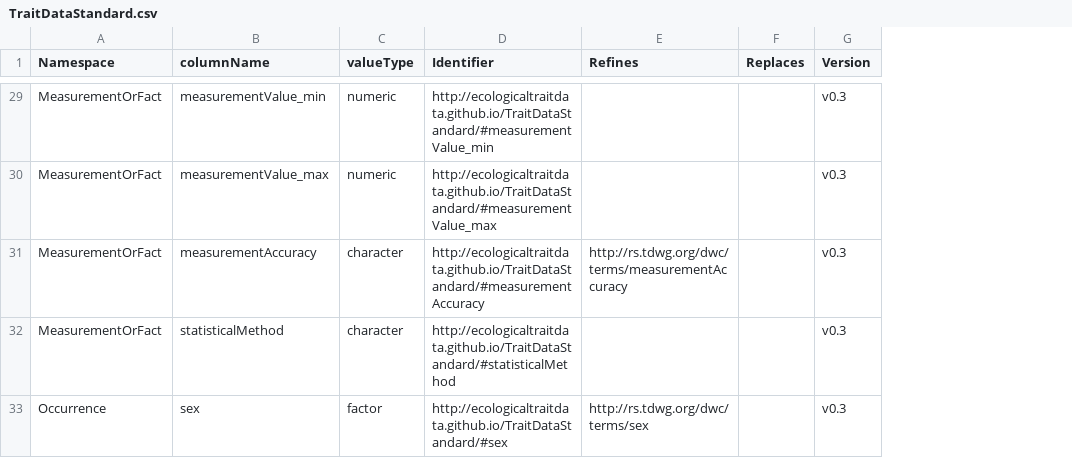
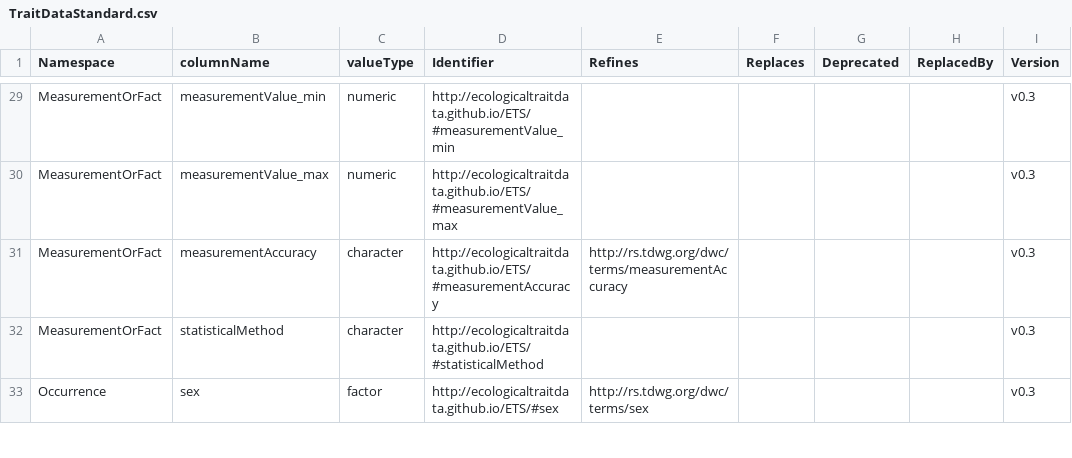
Before and after one commit to EcologicalTraitData/ETS, a CSV file: TraitDataStandard.csv, drawn as a sheet; only a part is shown, gaps mark what is left out; the diff covers the shown part only; the diff names each change by its address in the sheet, - before the commit and + after, or states it on an @@ line.

```diff
--- a/TraitDataStandard.csv
+++ b/TraitDataStandard.csv
+column G (Deprecated), empty
+column H (ReplacedBy), empty
-D29 (Identifier): http://ecologicaltraitdata.github.io/TraitDataStandard/#measurementValue_min
+D29 (Identifier): http://ecologicaltraitdata.github.io/ETS/#measurementValue_min
-D30 (Identifier): http://ecologicaltraitdata.github.io/TraitDataStandard/#measurementValue_max
+D30 (Identifier): http://ecologicaltraitdata.github.io/ETS/#measurementValue_max
-D31 (Identifier): http://ecologicaltraitdata.github.io/TraitDataStandard/#measurementAccuracy
+D31 (Identifier): http://ecologicaltraitdata.github.io/ETS/#measurementAccuracy
-D32 (Identifier): http://ecologicaltraitdata.github.io/TraitDataStandard/#statisticalMethod
+D32 (Identifier): http://ecologicaltraitdata.github.io/ETS/#statisticalMethod
-D33 (Identifier): http://ecologicaltraitdata.github.io/TraitDataStandard/#sex
+D33 (Identifier): http://ecologicaltraitdata.github.io/ETS/#sex
```
Also changed, not shown: 1 removed row and 49 edited cells elsewhere in this file, 3 other files.
